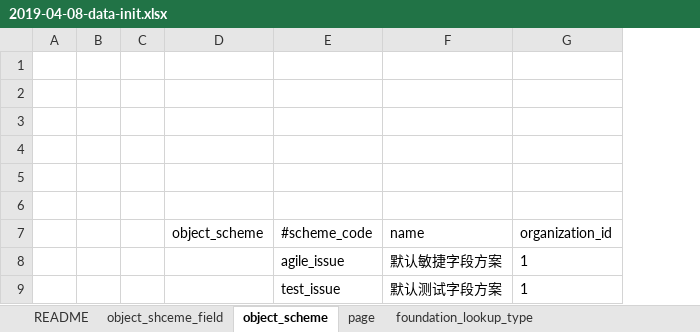
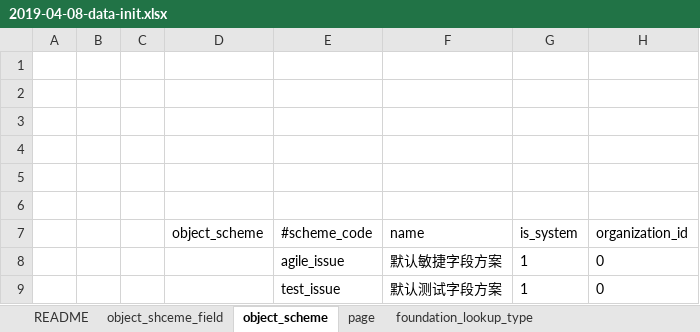
Before and after one commit to choerodon/foundation-service, an Excel workbook: src/main/resources/script/db/data_init/2019-04-08-data-init.xlsx, sheet object_scheme, drawn as a sheet; values as stored, in another font and other column widths than the file's, no borders; addresses are those after the commit; the diff names each change by its address in the sheet, - before the commit and + after, or states it on an @@ line.

Commit message:
[FIX] objectScheme更改为系统共用

```diff
--- a/src/main/resources/script/db/data_init/2019-04-08-data-init.xlsx (sheet object_scheme)
+++ b/src/main/resources/script/db/data_init/2019-04-08-data-init.xlsx (sheet object_scheme)
+column G (is_system), rows 8-9: 1 | 1
-H8:H9 (organization_id): 1
+H8:H9 (organization_id): 0
```
Also changed, not shown: 10 other files.
